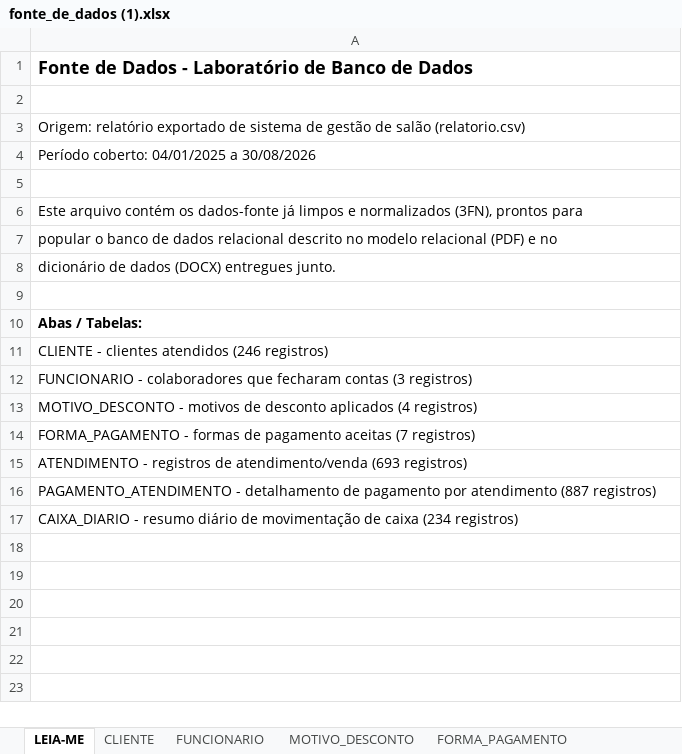
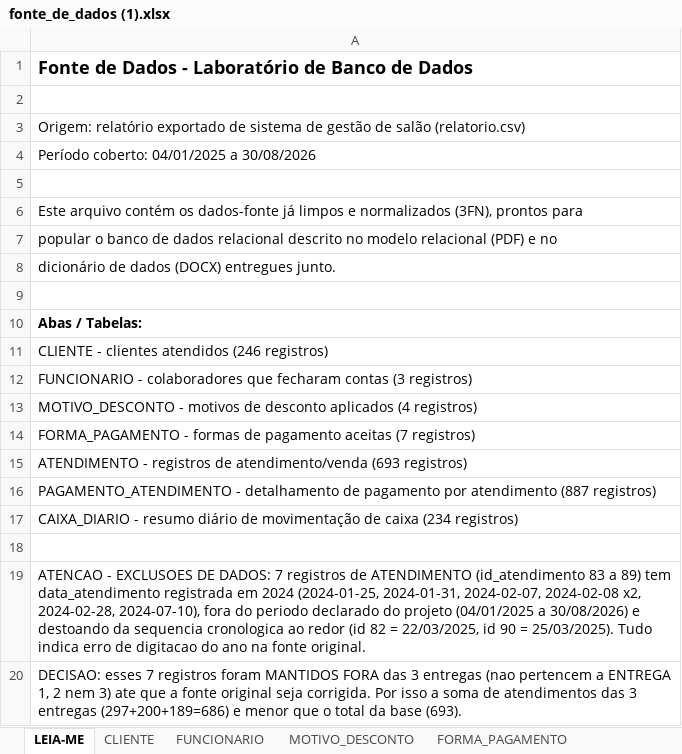
Before and after one commit to rafaelbertochi1/Lab_Banco_Dados, an Excel workbook: fonte_de_dados (1).xlsx, sheet LEIA-ME, drawn as a sheet; values as stored, in another font and other column widths than the file's, no borders; the diff names each change by its address in the sheet, - before the commit and + after, or states it on an @@ line.

Commit message:
Divide fonte de dados em 3 períodos de entrega
Separa a base (jan/2025 a ago/2026) em 3 arquivos, mantendo as 7 tabelas
e a integridade das chaves estrangeiras em cada recorte:

- Entrega 1: jan/2025 a ago/2025 (297 atendimentos)
- Entrega 2: set/2025 a fev/2026 (200 atendimentos)
- Entrega 3: mar/2026 a ago/2026 (189 atendimentos)

Nas tabelas de apoio (cliente, funcionário, motivo de desconto e forma de
pagamento) ficam só os registros usados pelos atendimentos do período.

Os atendimentos 83 a 89 estão com data em 2024, fora do período do projeto
(provável erro de digitação do ano na origem), e ficaram fora das três
entregas. A exclusão está registrada no LEIA-ME da fonte original e da
Entrega 1.

```diff
--- a/fonte_de_dados (1).xlsx (sheet LEIA-ME)
+++ b/fonte_de_dados (1).xlsx (sheet LEIA-ME)
+row 18: (empty)
+row 19: ATENCAO - EXCLUSOES DE DADOS: 7 registros de ATENDIMENTO (id_atendimento 83 a 89) tem data_atendimento registrada em 2024 (2024-01-25, 2024-01-31, 2024-02-07, 2024-02-08 x2, 2024-02-28, 2024-07-10), fora do periodo declarado do projeto (04/01/2025 a 30/08/2026) e destoando da sequencia cronologica ao redor (id 82 = 22/03/2025, id 90 = 25/03/2025). Tudo indica erro de digitacao do ano na fonte original.
+row 20: DECISAO: esses 7 registros foram MANTIDOS FORA das 3 entregas (nao pertencem a ENTREGA 1, 2 nem 3) ate que a fonte original seja corrigida. Por isso a soma de atendimentos das 3 entregas (297+200+189=686) e menor que o total da base (693).
```
Also changed, not shown: 3 other files.
